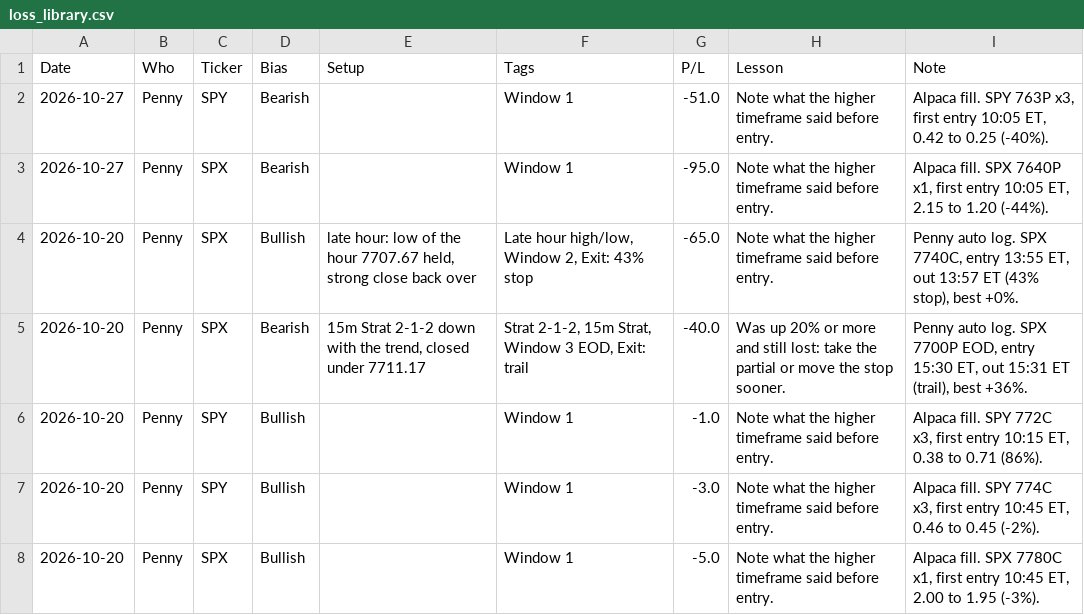
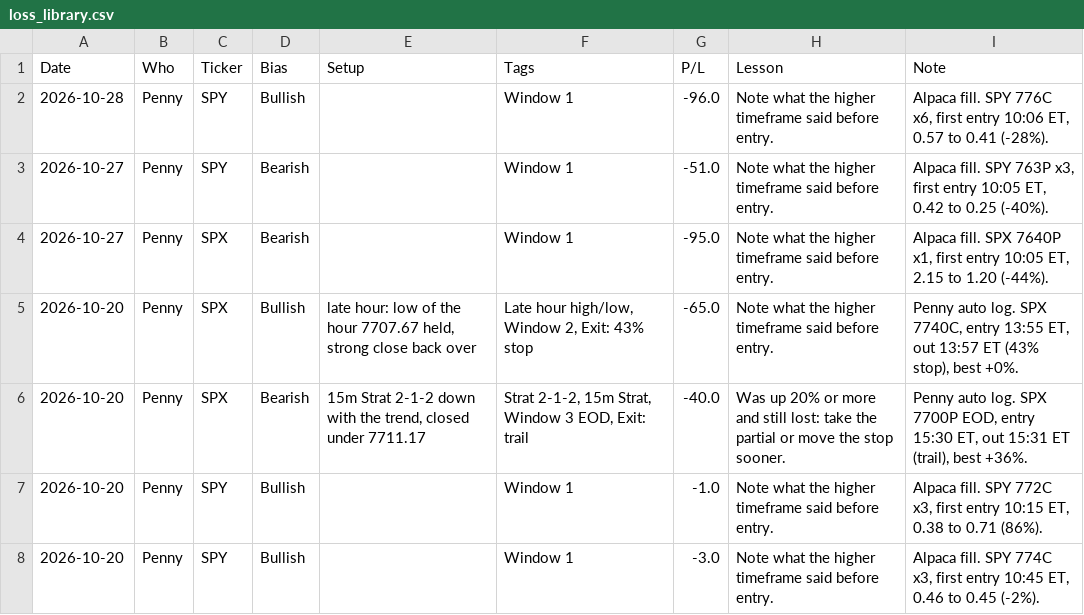
Before and after one commit to thetrinmillenia/belle-backtest, a CSV file: results/loss_library.csv, drawn as a sheet; only a part is shown; the shorter side is filled out with more unchanged rows; the diff names each change by its address in the sheet, - before the commit and + after, or states it on an @@ line.

```diff
--- a/results/loss_library.csv
+++ b/results/loss_library.csv
+row 2: 2026-10-28 | Penny | SPY | Bullish |  | Window 1 | -96.0 | Note what the higher timeframe said before entry. | Alpaca fill. SPY 776C x6, first entry 10:06 ET, 0.57 to 0.41 (-28%).
```
Also changed, not shown: results/bot_health.csv, results/nora_trades.csv, 3 other files.
